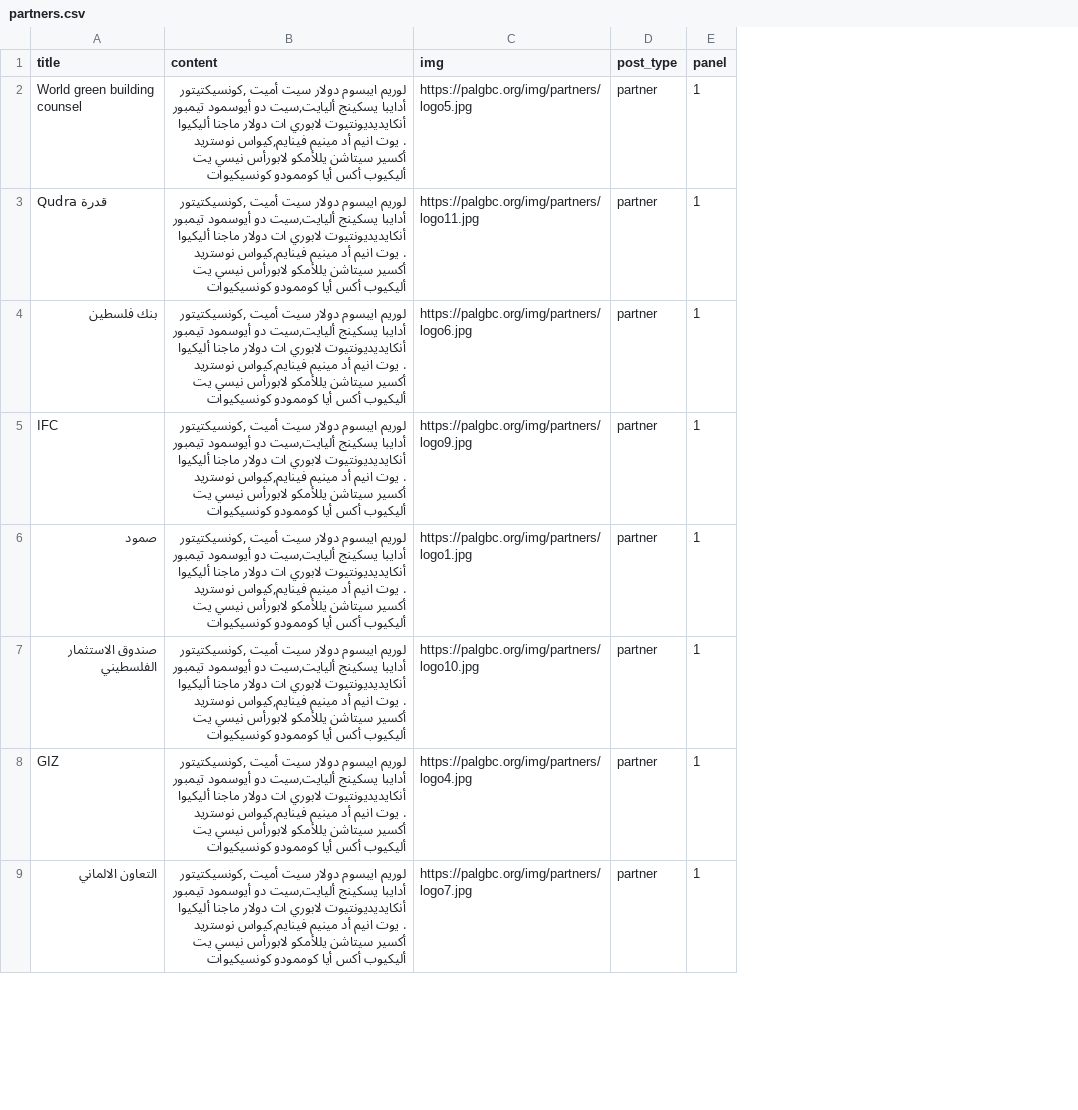
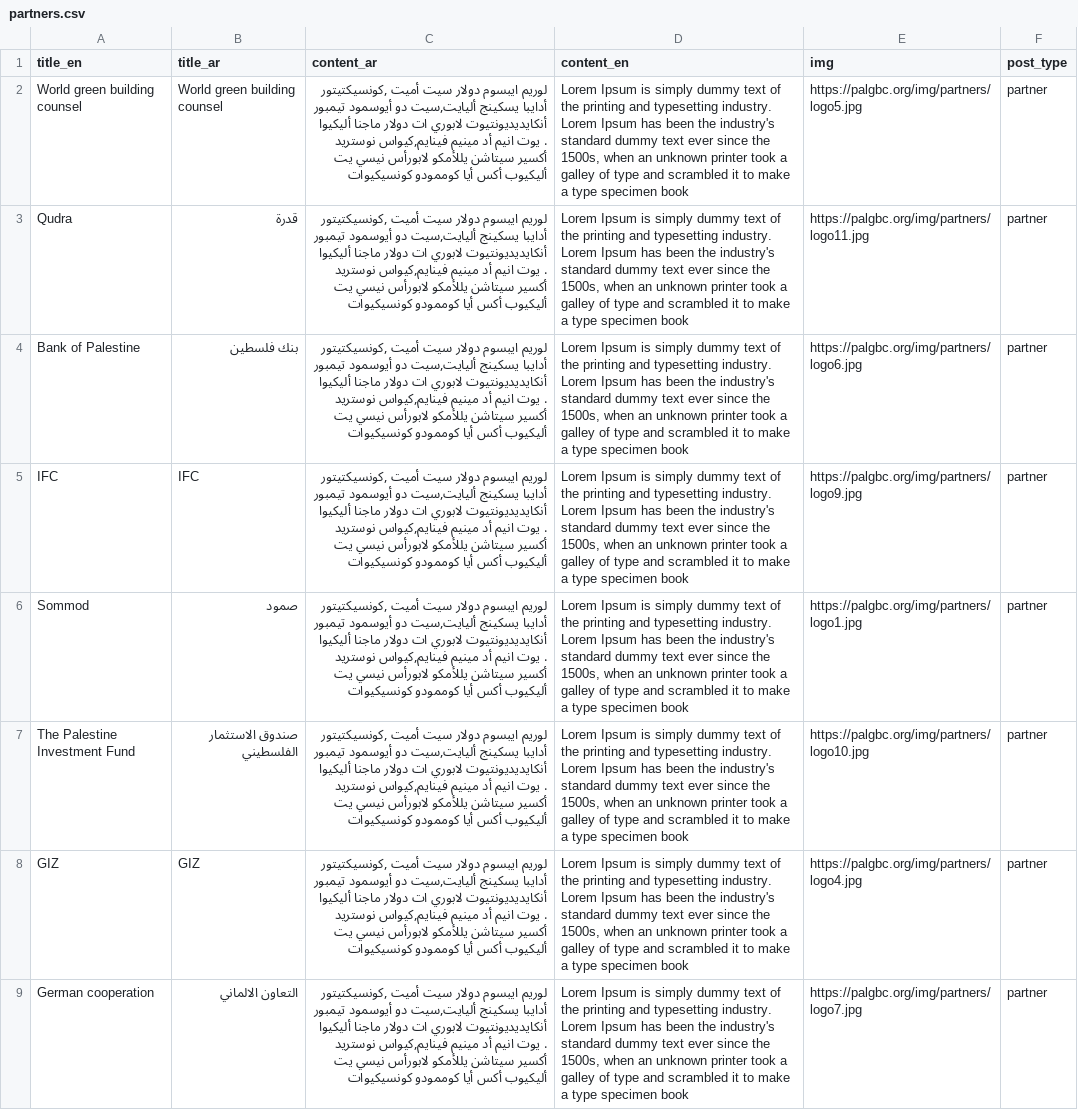
Before and after one commit to khalilKhasseb/pal, a CSV file: imports/partners.csv, drawn as a sheet; only a part is shown; removed rows and columns are numbered as before the commit, all else as after; the diff names each change by its address in the sheet, - before the commit and + after, or states it on an @@ line.

```diff
--- a/imports/partners.csv
+++ b/imports/partners.csv
+column A (title_en), rows 2-9: World green building counsel | Qudra | Bank of Palestine | IFC | Sommod | The Palestine Investment Fund | GIZ | German cooperation
+column D (content_en), rows 2-9: all Lorem Ipsum is simply dummy text of the printing and typesetting industry. Lorem Ipsum has been the industry's standard dummy text ever since the 1500s, when an unknown printer took a galley of type and scrambled it to make a type specimen book
-column E (panel), rows 2-9: all 1
-B1: title
+B1: title_ar
-C1: content
+C1: content_ar
-B3 (title_ar): Qudra قدرة
+B3 (title_ar): قدرة
```
Also changed, not shown: 30 other files.
